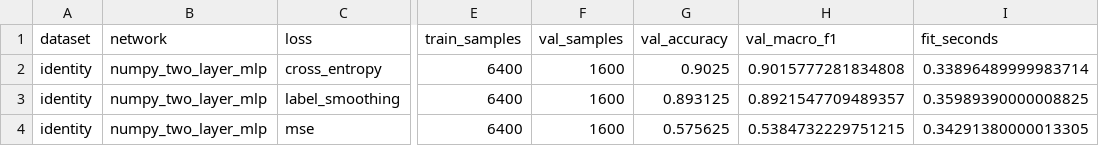
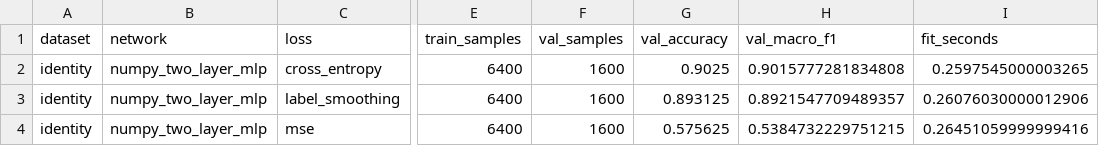
Before and after one commit to logrosTK/BJTU-Python-2026, a CSV file: outputs/tables/loss_comparison.csv, drawn as a sheet; only a part is shown, gaps mark what is left out; the diff names each change by its address in the sheet, - before the commit and + after, or states it on an @@ line.

```diff
--- a/outputs/tables/loss_comparison.csv
+++ b/outputs/tables/loss_comparison.csv
-I2 (fit_seconds): 0.33896489999983714
+I2 (fit_seconds): 0.2597545000003265
-I3 (fit_seconds): 0.35989390000008825
+I3 (fit_seconds): 0.26076030000012906
-I4 (fit_seconds): 0.34291380000013305
+I4 (fit_seconds): 0.26451059999999416
```
Also changed, not shown: outputs/tables/hyperparameter_search.csv, outputs/tables/optional_all_datasets_accuracy.csv, 12 other files.
